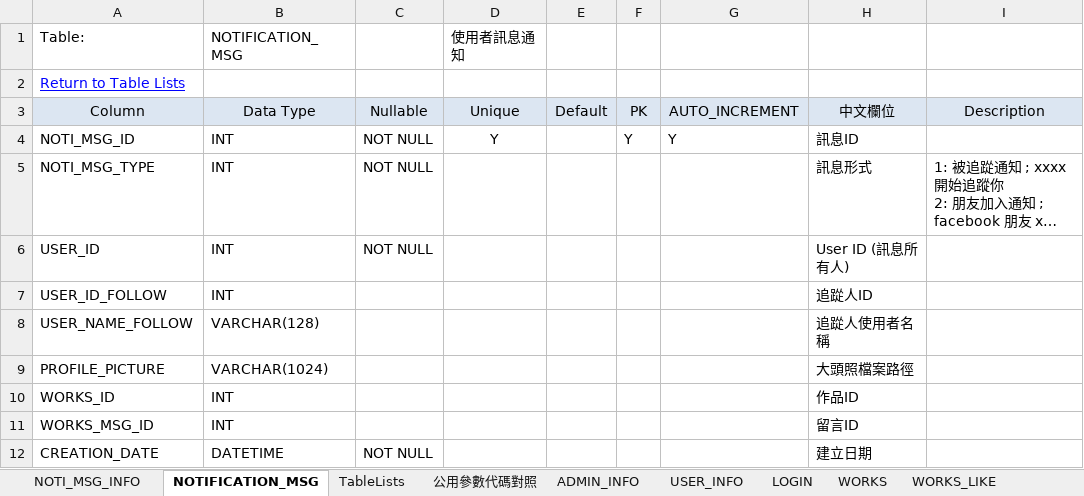
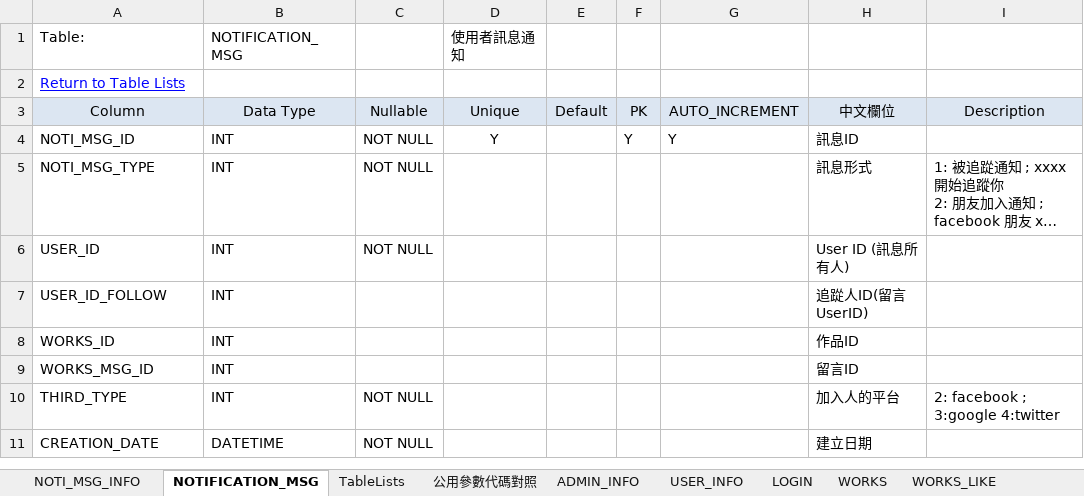
Before and after one commit to jimmyxiao/Bonnie, an Excel workbook: doc/SASD/DB_Tables_BonnieDraw.xlsm, sheet NOTIFICATION_MSG, drawn as a sheet; long unchanged cells end in …; values as stored, in another font and other column widths than the file's, no borders; charts and pictures not drawn; removed rows and columns are numbered as before the commit, all else as after; the diff names each change by its address in the sheet, - before the commit and + after, or states it on an @@ line.

Commit message:
fixed  NOTIFICATION_MSG table

```diff
--- a/doc/SASD/DB_Tables_BonnieDraw.xlsm (sheet NOTIFICATION_MSG)
+++ b/doc/SASD/DB_Tables_BonnieDraw.xlsm (sheet NOTIFICATION_MSG)
-H7: 追踨人ID
+H7: 追踨人ID(留言UserID)
-row 8: USER_NAME_FOLLOW | VARCHAR(128) |  |  |  |  |  | 追踨人使用者名稱
-row 9: PROFILE_PICTURE | VARCHAR(1024) |  |  |  |  |  | 大頭照檔案路徑
+row 10: THIRD_TYPE | INT | NOT NULL |  |  |  |  | 加入人的平台 | 2: facebook ; 3:google 4:twitter
```
Also changed, not shown: doc/SASD/WebAPIBonnieDraw.xlsm.
